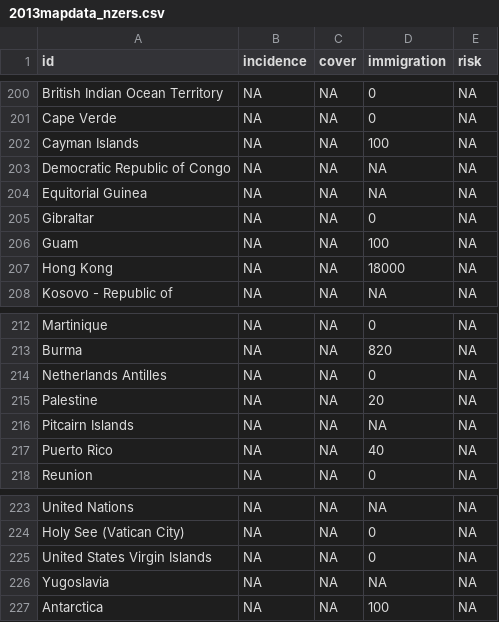
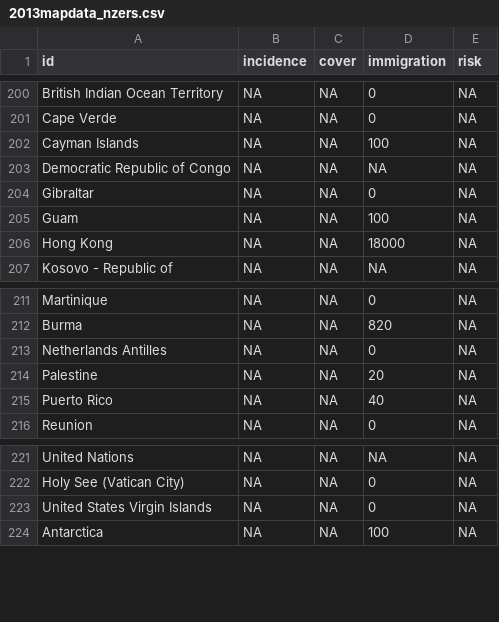
Before and after one commit to jmarshallnz/measles, a CSV file: 2013mapdata_nzers.csv, drawn as a sheet; only a part is shown, gaps mark what is left out; the diff names each change by its address in the sheet, - before the commit and + after, or states it on an @@ line.

```diff
--- a/2013mapdata_nzers.csv
+++ b/2013mapdata_nzers.csv
-row 204: Equitorial Guinea | NA | NA | NA | NA
-row 216: Pitcairn Islands | NA | NA | NA | NA
-row 226: Yugoslavia | NA | NA | NA | NA
```
Also changed, not shown: 2013mapdata_tot.csv, 20 other files.
